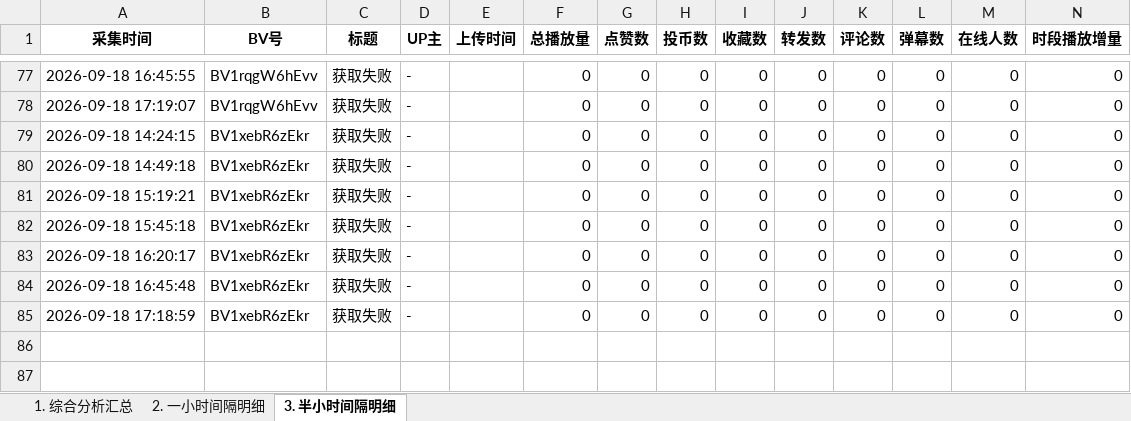
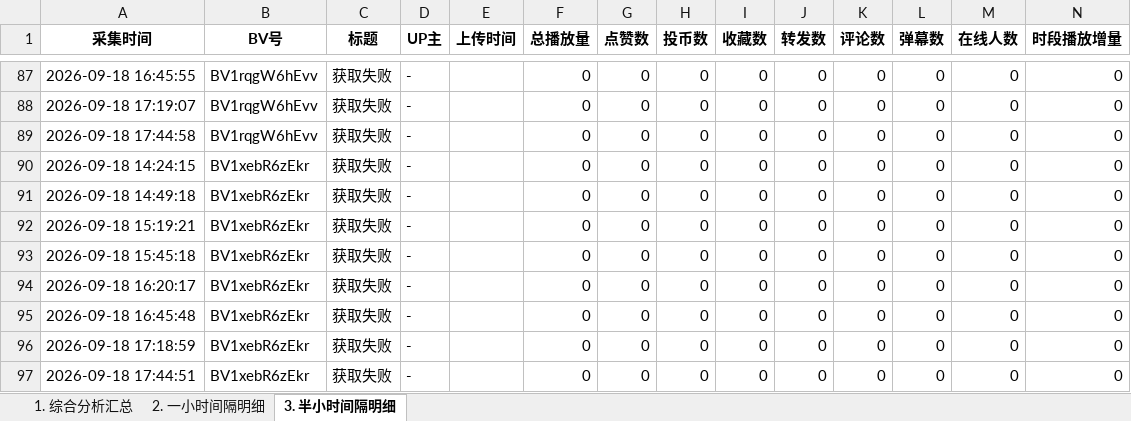
Before and after one commit to anqideng1987/bilibili-dashboard, an Excel workbook: bilibili_20260918_report.xlsx, sheet 3. 半小时间隔明细, drawn as a sheet; only a part is shown, gaps mark what is left out; values as stored, in another font and other column widths than the file's, no borders; the diff covers the shown part only; the diff names each change by its address in the sheet, - before the commit and + after, or states it on an @@ line.

```diff
--- a/bilibili_20260918_report.xlsx (sheet 3. 半小时间隔明细)
+++ b/bilibili_20260918_report.xlsx (sheet 3. 半小时间隔明细)
+row 89: 2026-09-18 17:44:58 | BV1rqgW6hEvv | 获取失败 | - |  | 0 | 0 | 0 | 0 | 0 | 0 | 0 | 0 | 0
+row 97: 2026-09-18 17:44:51 | BV1xebR6zEkr | 获取失败 | - |  | 0 | 0 | 0 | 0 | 0 | 0 | 0 | 0 | 0
```
Also changed, not shown: 10 added rows elsewhere in this sheet, sheet 2. 一小时间隔明细, sheet 1. 综合分析汇总.
